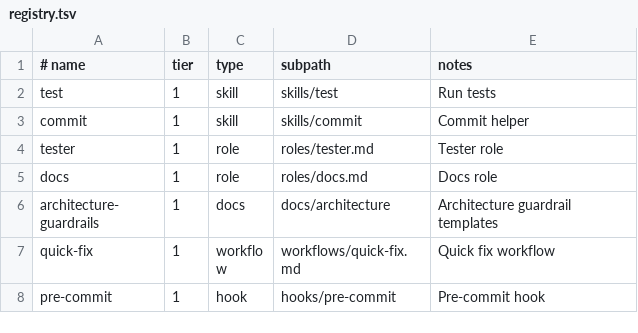
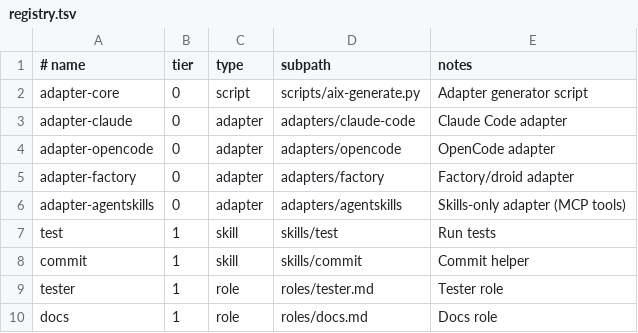
Before and after one commit to ryangaraygay/aix, a TSV file: registry.tsv, drawn as a sheet; only a part is shown; the shorter side is filled out with more unchanged rows; the diff names each change by its address in the sheet, - before the commit and + after, or states it on an @@ line.

Commit message:
feat(adapters): multi-tool adapter support with bootstrap selection (#5)
* feat(adapters): add multi-tool adapter support with model sets

Add adapter configurations for multiple coding assistants:
- claude-code: Claude Code with default model set
- opencode: OpenCode with antigravity and codex-5.2 model sets
- factory: Factory/droid with balanced, optimal, and speed model sets

Add aix-generate.py script that:
- Generates tool-specific agent configs from canonical .aix/roles/
- Applies adapter-specific model mappings and tool name transformations
- Supports incremental generation with hash-based caching
- Handles different output formats (Claude: array, OpenCode: object)

Model sets allow per-tool model assignments:
- Claude: opus, sonnet, haiku
- OpenCode: google/antigravity-*, openai/gpt-5.2-*
- Factory: claude-opus-4-5-*, gpt-5.2-codex

* feat(adapters): add adapter selection to bootstrap

- Add adapter entries to registry.tsv (tier 0)
- Update bootstrap.sh with adapter selection prompt
- Support --adapter flag for non-interactive use
- Add agentskills adapter for MCP-based tools
- Generate adapter configs during bootstrap
- Update output message to show selected adapter structure

Users can now choose their coding assistant during bootstrap:
  ./bootstrap.sh                    # interactive prompt
  ./bootstrap.sh --adapter opencode # non-interactive

* fix(bootstrap): create entry point symlinks for non-Claude adapters

* fix(bootstrap): use adapter's default model_set instead of hardcoded 'default'

* fix(bootstrap): correct grep pattern for extracting default model_set

```diff
--- a/registry.tsv
+++ b/registry.tsv
+row 2: adapter-core | 0 | script | scripts/aix-generate.py | Adapter generator script
+row 3: adapter-claude | 0 | adapter | adapters/claude-code | Claude Code adapter
+row 4: adapter-opencode | 0 | adapter | adapters/opencode | OpenCode adapter
+row 5: adapter-factory | 0 | adapter | adapters/factory | Factory/droid adapter
+row 6: adapter-agentskills | 0 | adapter | adapters/agentskills | Skills-only adapter (MCP tools)
```
Also changed, not shown: 12 other files.
